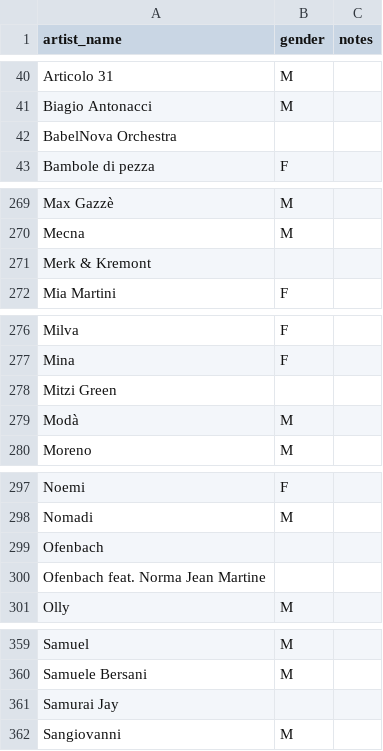
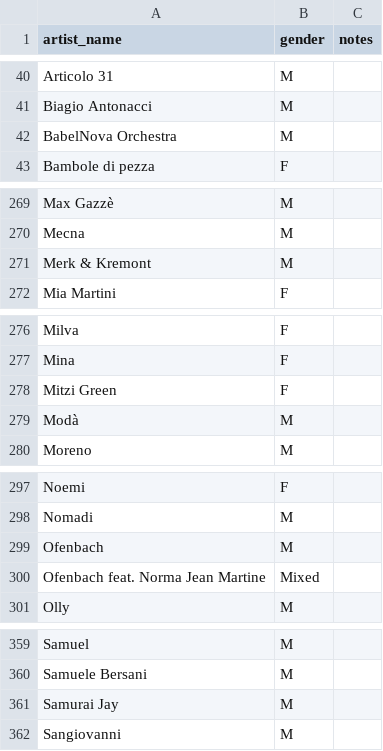
Before and after one commit to francescacollu/sanremo_music_fest, a CSV file: data/processed/artist_gender.csv, drawn as a sheet; only a part is shown, gaps mark what is left out; the diff covers the shown part only.

```diff
--- a/data/processed/artist_gender.csv
+++ b/data/processed/artist_gender.csv
@@ -41,3 +41,3 @@ Articolo 31,M,
 Biagio Antonacci,M,
-BabelNova Orchestra,,
+BabelNova Orchestra,M,
 Bambole di pezza,F,
@@ -270,3 +270,3 @@ Max Gazzè,M,
 Mecna,M,
-Merk & Kremont,,
+Merk & Kremont,M,
 Mia Martini,F,
@@ -277,3 +277,3 @@ Milva,F,
 Mina,F,
-Mitzi Green,,
+Mitzi Green,F,
 Modà,M,
@@ -298,4 +298,4 @@ Noemi,F,
 Nomadi,M,
-Ofenbach,,
-Ofenbach feat. Norma Jean Martine,,
+Ofenbach,M,
+Ofenbach feat. Norma Jean Martine,Mixed,
 Olly,M,
@@ -360,3 +360,3 @@ Samuel,M,
 Samuele Bersani,M,
-Samurai Jay,,
+Samurai Jay,M,
 Sangiovanni,M,
```
Also changed, not shown: 26 edited cells elsewhere in this file, data/processed/artist_aliases.csv, data/processed/expanded_covers.csv, 39 other files.
